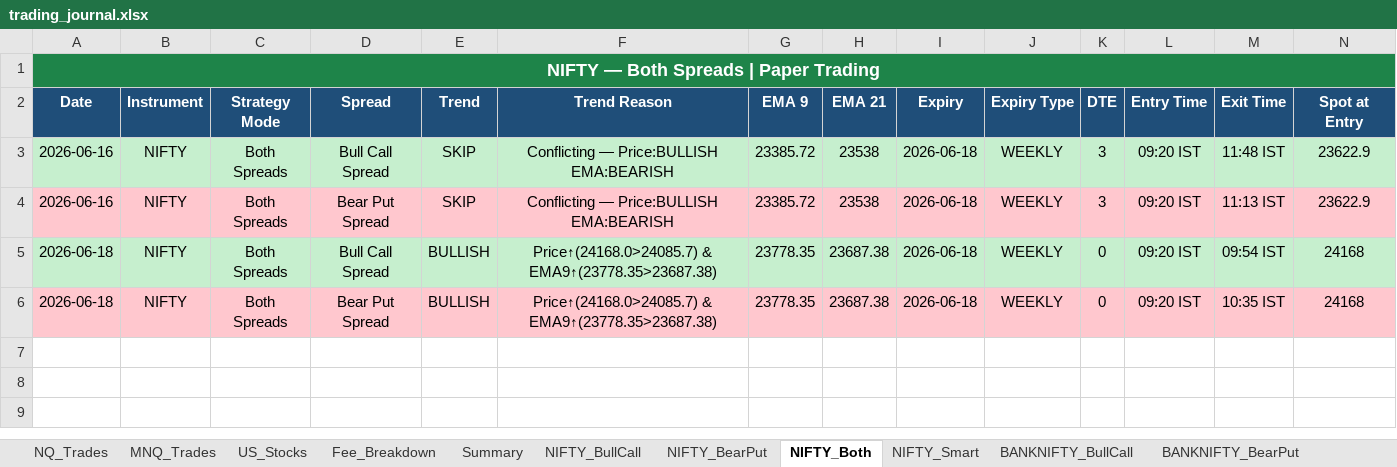
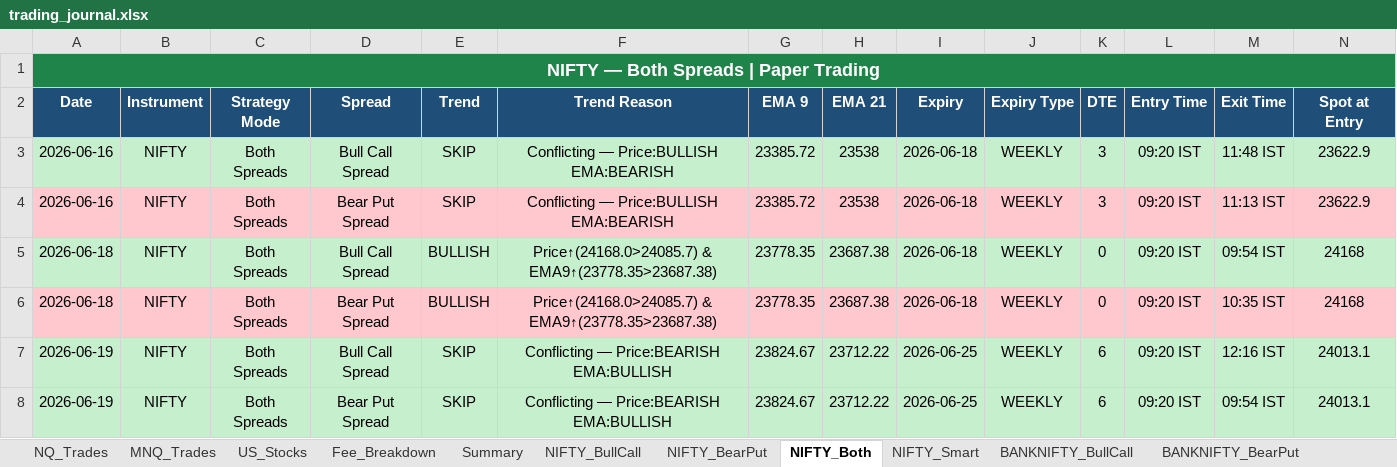
Before and after one commit to Abu086/nq-mnq-bot, an Excel workbook: trading_journal.xlsx, sheet NIFTY_Both, drawn as a sheet; only a part is shown; values as stored, in another font and other column widths than the file's, no borders; rows hold the shown columns only; the diff names each change by its address in the sheet, - before the commit and + after, or states it on an @@ line.

```diff
--- a/trading_journal.xlsx (sheet NIFTY_Both)
+++ b/trading_journal.xlsx (sheet NIFTY_Both)
+row 7: 2026-06-19 | NIFTY | Both Spreads | Bull Call Spread | SKIP | Conflicting — Price:BEARISH EMA:BULLISH | 23824.67 | 23712.22 | 2026-06-25 | WEEKLY | 6 | 09:20 IST | 12:16 IST | 24013.1
+row 8: 2026-06-19 | NIFTY | Both Spreads | Bear Put Spread | SKIP | Conflicting — Price:BEARISH EMA:BULLISH | 23824.67 | 23712.22 | 2026-06-25 | WEEKLY | 6 | 09:20 IST | 09:54 IST | 24013.1
```
Also changed, not shown: sheet BANKNIFTY_Both, sheet NIFTY_BearPut, sheet NIFTY_BullCall, sheet BANKNIFTY_BearPut, sheet BANKNIFTY_BullCall, sheet NQ_Trades, 3 more sheets, 2 other files.
